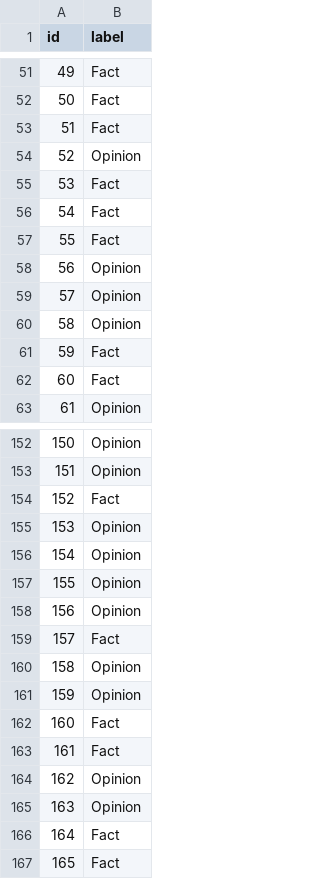
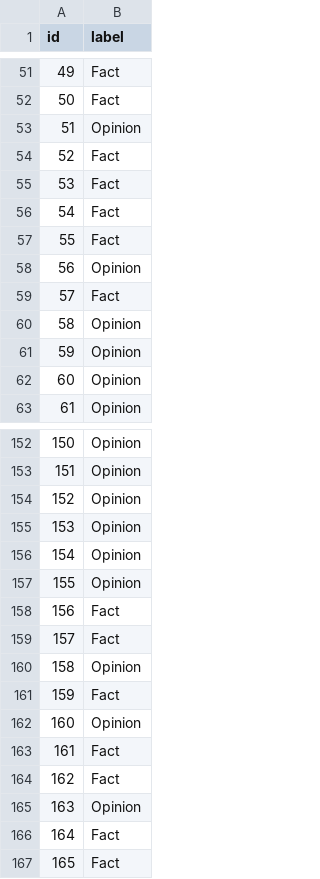
Before and after one commit to CanDuyar/NLP_project, a CSV file: results/group55_classifications_1.csv, drawn as a sheet; only a part is shown, gaps mark what is left out; the diff covers the shown part only.

Commit message:
Update results with new model outputs and visualizations

```diff
--- a/results/group55_classifications_1.csv
+++ b/results/group55_classifications_1.csv
@@ -52,4 +52,4 @@ id,label
 50,Fact
-51,Fact
-52,Opinion
+51,Opinion
+52,Fact
 53,Fact
@@ -58,6 +58,6 @@ id,label
 56,Opinion
-57,Opinion
+57,Fact
 58,Opinion
-59,Fact
-60,Fact
+59,Opinion
+60,Opinion
 61,Opinion
@@ -153,3 +153,3 @@ id,label
 151,Opinion
-152,Fact
+152,Opinion
 153,Opinion
@@ -157,9 +157,9 @@ id,label
 155,Opinion
-156,Opinion
+156,Fact
 157,Fact
 158,Opinion
-159,Opinion
-160,Fact
+159,Fact
+160,Opinion
 161,Fact
-162,Opinion
+162,Fact
 163,Opinion
```
Also changed, not shown: 16 edited cells elsewhere in this file, results/group55_classifications_2.csv, 7 other files.
